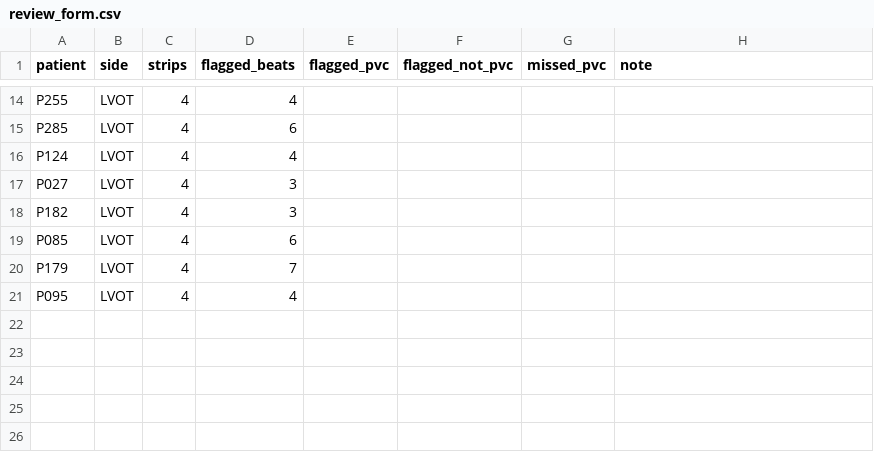
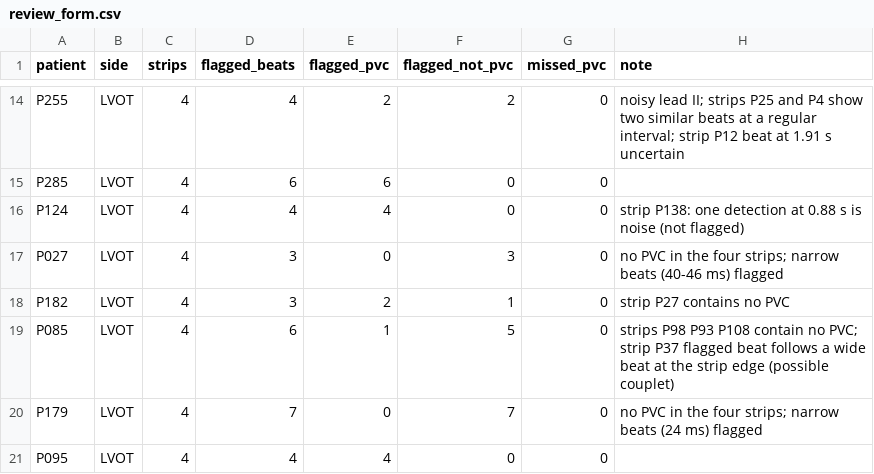
Before and after one commit to zafiranurkamila/pvc-localization-cnn, a CSV file: results/external_upf/visual_review/review_form.csv, drawn as a sheet; only a part is shown, gaps mark what is left out; the diff covers the shown part only; the diff names each change by its address in the sheet, - before the commit and + after, or states it on an @@ line.

Commit message:
UPF visual review: filled form (20 patients, 80 strips)

```diff
--- a/results/external_upf/visual_review/review_form.csv
+++ b/results/external_upf/visual_review/review_form.csv
-E14 (flagged_pvc): (empty)
+E14 (flagged_pvc): 2
-F14 (flagged_not_pvc): (empty)
+F14 (flagged_not_pvc): 2
-G14:G21 (missed_pvc): (empty)
+G14:G21 (missed_pvc): 0
-H14 (note): (empty)
+H14 (note): noisy lead II; strips P25 and P4 show two similar beats at a regular interval; strip P12 beat at 1.91 s uncertain
-E15 (flagged_pvc): (empty)
+E15 (flagged_pvc): 6
-F15:F16 (flagged_not_pvc): (empty)
+F15:F16 (flagged_not_pvc): 0
-E16 (flagged_pvc): (empty)
+E16 (flagged_pvc): 4
-H16 (note): (empty)
+H16 (note): strip P138: one detection at 0.88 s is noise (not flagged)
-E17 (flagged_pvc): (empty)
+E17 (flagged_pvc): 0
-F17 (flagged_not_pvc): (empty)
+F17 (flagged_not_pvc): 3
-H17 (note): (empty)
+H17 (note): no PVC in the four strips; narrow beats (40-46 ms) flagged
-E18 (flagged_pvc): (empty)
+E18 (flagged_pvc): 2
-F18 (flagged_not_pvc): (empty)
+F18 (flagged_not_pvc): 1
-H18 (note): (empty)
+H18 (note): strip P27 contains no PVC
-E19 (flagged_pvc): (empty)
+E19 (flagged_pvc): 1
-F19 (flagged_not_pvc): (empty)
+F19 (flagged_not_pvc): 5
-H19 (note): (empty)
+H19 (note): strips P98 P93 P108 contain no PVC; strip P37 flagged beat follows a wide beat at the strip edge (possible couplet)
-E20 (flagged_pvc): (empty)
+E20 (flagged_pvc): 0
-F20 (flagged_not_pvc): (empty)
+F20 (flagged_not_pvc): 7
-H20 (note): (empty)
+H20 (note): no PVC in the four strips; narrow beats (24 ms) flagged
-E21 (flagged_pvc): (empty)
+E21 (flagged_pvc): 4
-F21 (flagged_not_pvc): (empty)
+F21 (flagged_not_pvc): 0
```
Also changed, not shown: 44 edited cells elsewhere in this file.
